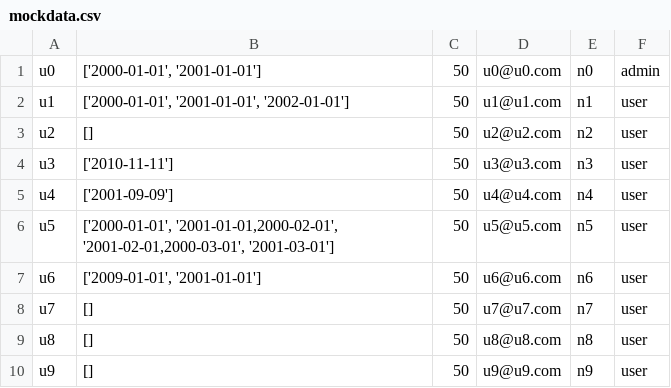
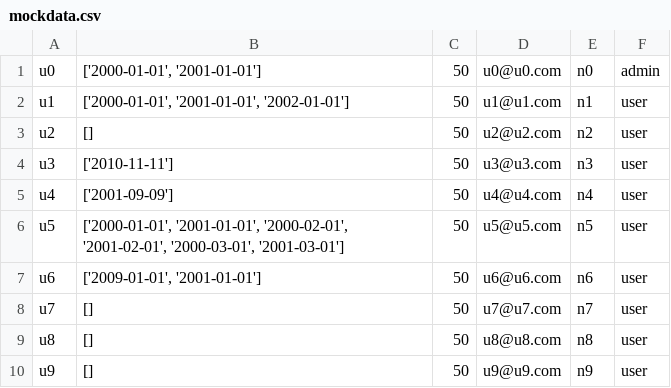
Before and after one commit to KYurtseven/YTESummerProject, a CSV file: db/mockdata.csv, drawn as a sheet.

```diff
--- a/db/mockdata.csv
+++ b/db/mockdata.csv
@@ -5,3 +5,3 @@ u3|['2010-11-11']|50|u3@u3.com|n3|user
 u4|['2001-09-09']|50|u4@u4.com|n4|user
-u5|['2000-01-01', '2001-01-01,2000-02-01', '2001-02-01,2000-03-01', '2001-03-01']|50|u5@u5.com|n5|user
+u5|['2000-01-01', '2001-01-01', '2000-02-01', '2001-02-01', '2000-03-01', '2001-03-01']|50|u5@u5.com|n5|user
 u6|['2009-01-01', '2001-01-01']|50|u6@u6.com|n6|user
```
Also changed, not shown: 1 other file.
